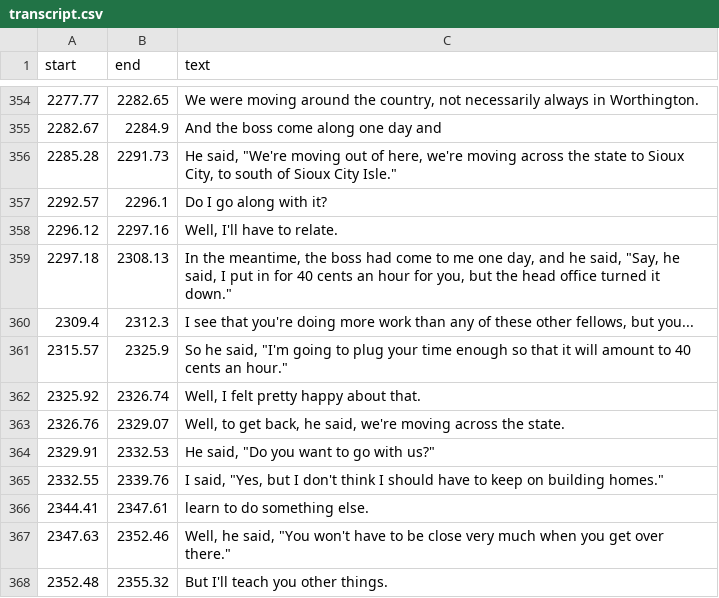
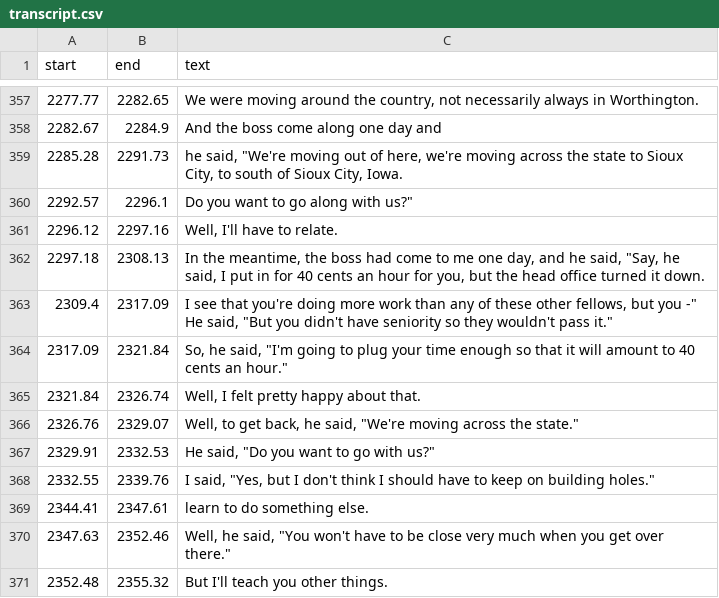
Before and after one commit to bfeist/lha-memoirs, a CSV file: public/recordings/memoirs/TDK_D60_edited_through_air/transcript.csv, drawn as a sheet; only a part is shown, gaps mark what is left out; the diff covers the shown part only.

```diff
--- a/public/recordings/memoirs/TDK_D60_edited_through_air/transcript.csv
+++ b/public/recordings/memoirs/TDK_D60_edited_through_air/transcript.csv
@@ -355,12 +358,12 @@ start|end|text
 2282.67|2284.9|And the boss come along one day and
-2285.28|2291.73|He said, "We're moving out of here, we're moving across the state to Sioux City, to south of Sioux City Isle."
-2292.57|2296.1|Do I go along with it?
+2285.28|2291.73|he said, "We're moving out of here, we're moving across the state to Sioux City, to south of Sioux City, Iowa.
+2292.57|2296.1|Do you want to go along with us?"
 2296.12|2297.16|Well, I'll have to relate.
-2297.18|2308.13|In the meantime, the boss had come to me one day, and he said, "Say, he said, I put in for 40 cents an hour for you, but the head office turned it down."
-2309.4|2312.3|I see that you're doing more work than any of these other fellows, but you...
-2315.57|2325.9|So he said, "I'm going to plug your time enough so that it will amount to 40 cents an hour."
-2325.92|2326.74|Well, I felt pretty happy about that.
-2326.76|2329.07|Well, to get back, he said, we're moving across the state.
+2297.18|2308.13|In the meantime, the boss had come to me one day, and he said, "Say, he said, I put in for 40 cents an hour for you, but the head office turned it down.
+2309.4|2317.09|I see that you're doing more work than any of these other fellows, but you -" He said, "But you didn't have seniority so they wouldn't pass it."
+2317.09|2321.84|"So," he said, "I'm going to plug your time enough so that it will amount to 40 cents an hour."
+2321.84|2326.74|Well, I felt pretty happy about that.
+2326.76|2329.07|Well, to get back, he said, "We're moving across the state."
 2329.91|2332.53|He said, "Do you want to go with us?"
-2332.55|2339.76|I said, "Yes, but I don't think I should have to keep on building homes."
+2332.55|2339.76|I said, "Yes, but I don't think I should have to keep on building holes."
 2344.41|2347.61|learn to do something else.
```
Also changed, not shown: 8 added rows, 5 removed rows and 36 edited cells elsewhere in this file, 1 other file.
